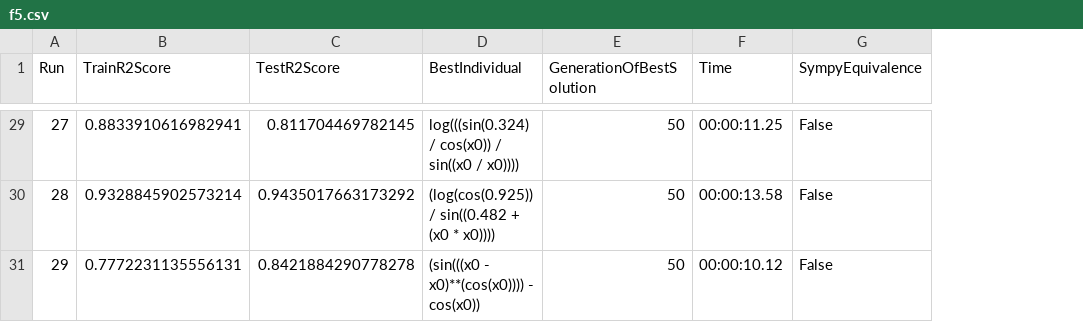
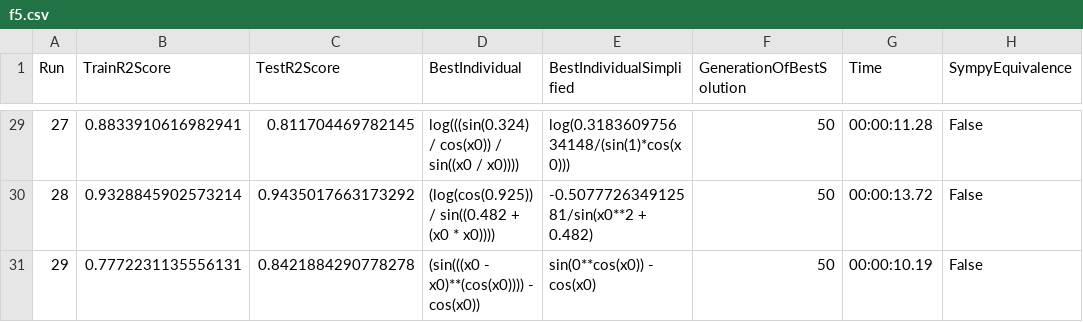
Before and after one commit to jana-jovicic/Symbolic-Regression, a CSV file: results/GP/basicGP/f5.csv, drawn as a sheet; only a part is shown, gaps mark what is left out; addresses are those after the commit; the diff covers the shown part only; the diff names each change by its address in the sheet, - before the commit and + after, or states it on an @@ line.

```diff
--- a/results/GP/basicGP/f5.csv
+++ b/results/GP/basicGP/f5.csv
+column E (BestIndividualSimplified), rows 29-31: log(0.318360975634148/(sin(1)*cos(x0))) | -0.507772634912581/sin(x0**2 + 0.482) | sin(0**cos(x0)) - cos(x0)
-G29 (Time): 00:00:11.25
+G29 (Time): 00:00:11.28
-G30 (Time): 00:00:13.58
+G30 (Time): 00:00:13.72
-G31 (Time): 00:00:10.12
+G31 (Time): 00:00:10.19
```
Also changed, not shown: 24 edited cells elsewhere in this file, results/GP/basicGP/f2.csv, results/GP/basicGP/f3.csv, 56 other files.
